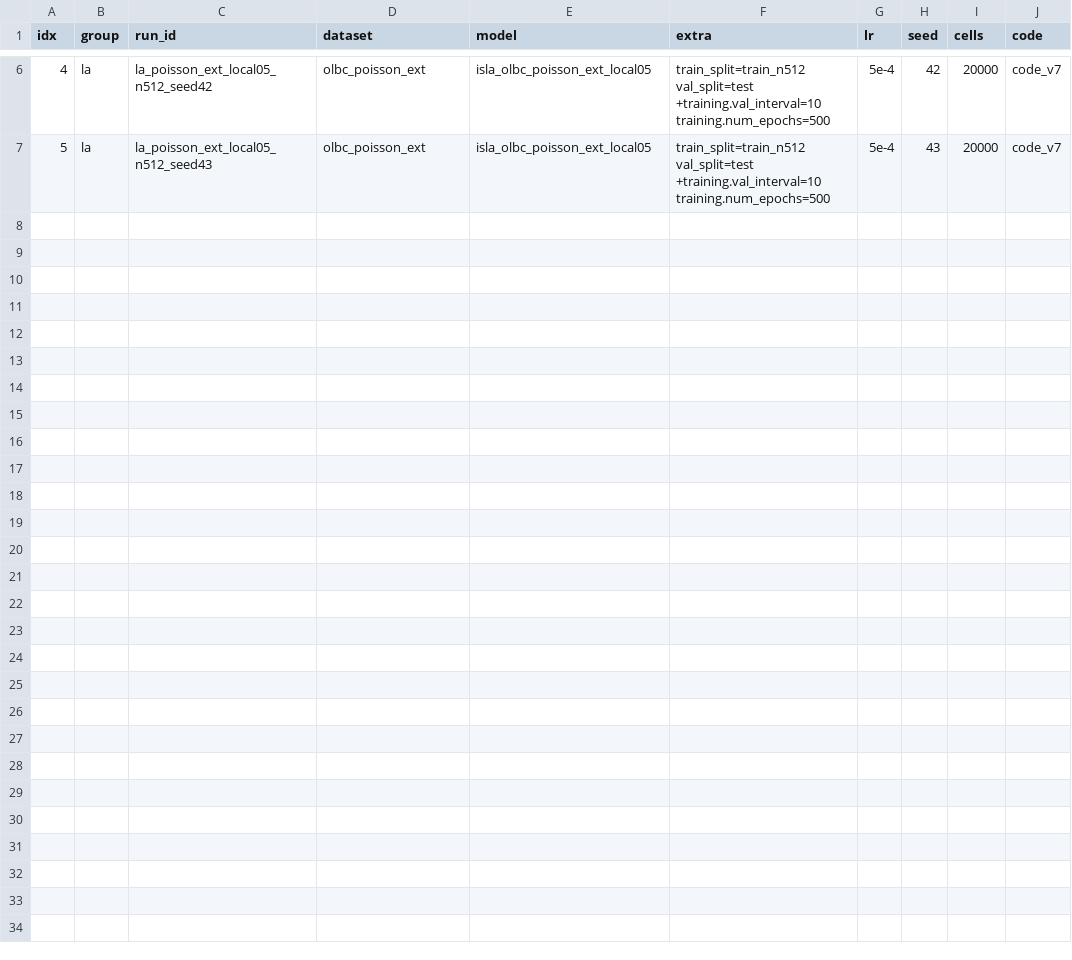
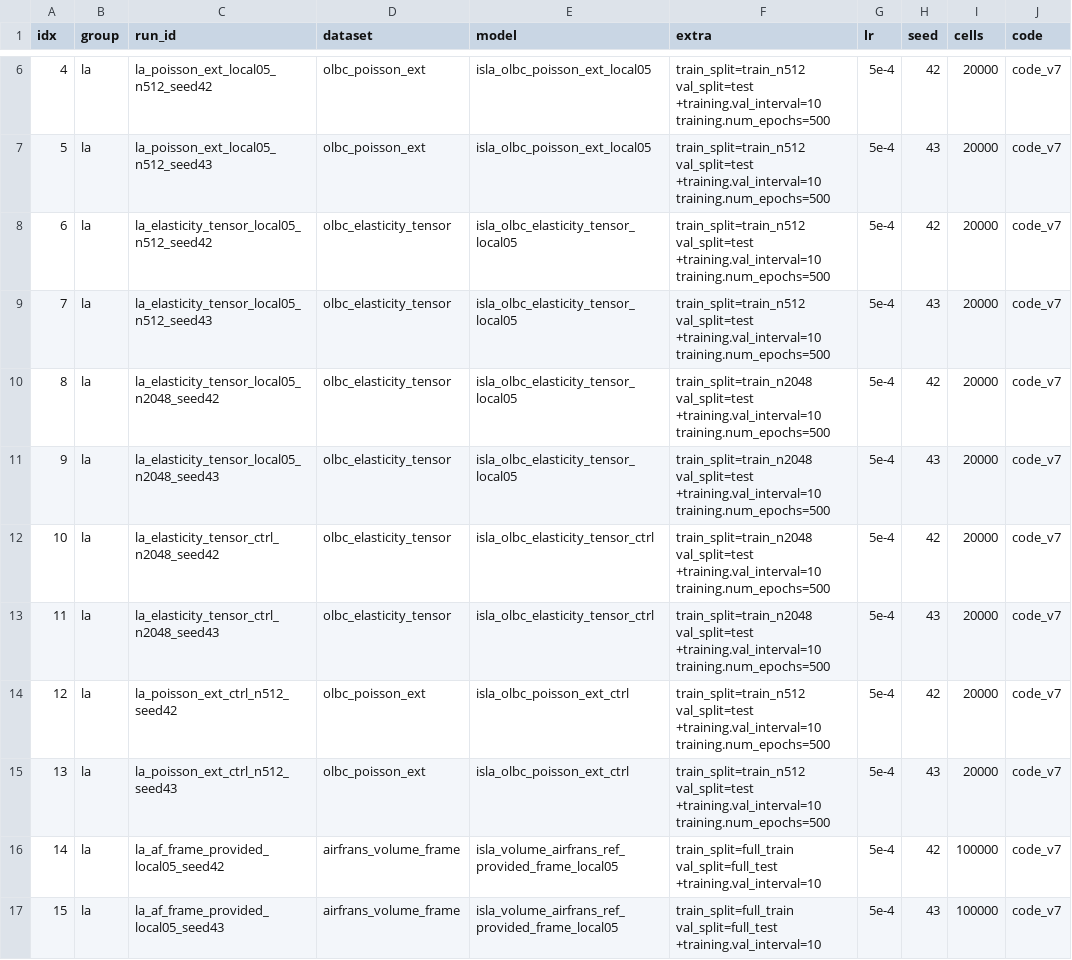
Before and after one commit to melo-gonzo/physicsnemo, a TSV file: examples/cfd/mesh_transformer/results/campaigns_2026-09-27/la/lanes.tsv, drawn as a sheet; only a part is shown, gaps mark what is left out.

Commit message:
LOCAL-AGG campaign la rows 6-15 launched (elasticity RANK-IO arm + local aggregation at 512 / 2,048, code_v7 controls for elasticity and Poisson, AirfRANS provided-frame + local aggregation); lane table and configs

```diff
--- a/examples/cfd/mesh_transformer/results/campaigns_2026-09-27/la/lanes.tsv
+++ b/examples/cfd/mesh_transformer/results/campaigns_2026-09-27/la/lanes.tsv
@@ -7 +7,11 @@ idx	group	run_id	dataset	model	extra	lr	seed	cells	code
 5	la	la_poisson_ext_local05_n512_seed43	olbc_poisson_ext	isla_olbc_poisson_ext_local05	train_split=train_n512 val_split=test +training.val_interval=10 training.num_epochs=500	5e-4	43	20000	code_v7
+6	la	la_elasticity_tensor_local05_n512_seed42	olbc_elasticity_tensor	isla_olbc_elasticity_tensor_local05	train_split=train_n512 val_split=test +training.val_interval=10 training.num_epochs=500	5e-4	42	20000	code_v7
+7	la	la_elasticity_tensor_local05_n512_seed43	olbc_elasticity_tensor	isla_olbc_elasticity_tensor_local05	train_split=train_n512 val_split=test +training.val_interval=10 training.num_epochs=500	5e-4	43	20000	code_v7
+8	la	la_elasticity_tensor_local05_n2048_seed42	olbc_elasticity_tensor	isla_olbc_elasticity_tensor_local05	train_split=train_n2048 val_split=test +training.val_interval=10 training.num_epochs=500	5e-4	42	20000	code_v7
+9	la	la_elasticity_tensor_local05_n2048_seed43	olbc_elasticity_tensor	isla_olbc_elasticity_tensor_local05	train_split=train_n2048 val_split=test +training.val_interval=10 training.num_epochs=500	5e-4	43	20000	code_v7
+10	la	la_elasticity_tensor_ctrl_n2048_seed42	olbc_elasticity_tensor	isla_olbc_elasticity_tensor_ctrl	train_split=train_n2048 val_split=test +training.val_interval=10 training.num_epochs=500	5e-4	42	20000	code_v7
+11	la	la_elasticity_tensor_ctrl_n2048_seed43	olbc_elasticity_tensor	isla_olbc_elasticity_tensor_ctrl	train_split=train_n2048 val_split=test +training.val_interval=10 training.num_epochs=500	5e-4	43	20000	code_v7
+12	la	la_poisson_ext_ctrl_n512_seed42	olbc_poisson_ext	isla_olbc_poisson_ext_ctrl	train_split=train_n512 val_split=test +training.val_interval=10 training.num_epochs=500	5e-4	42	20000	code_v7
+13	la	la_poisson_ext_ctrl_n512_seed43	olbc_poisson_ext	isla_olbc_poisson_ext_ctrl	train_split=train_n512 val_split=test +training.val_interval=10 training.num_epochs=500	5e-4	43	20000	code_v7
+14	la	la_af_frame_provided_local05_seed42	airfrans_volume_frame	isla_volume_airfrans_ref_provided_frame_local05	train_split=full_train val_split=full_test +training.val_interval=10	5e-4	42	100000	code_v7
+15	la	la_af_frame_provided_local05_seed43	airfrans_volume_frame	isla_volume_airfrans_ref_provided_frame_local05	train_split=full_train val_split=full_test +training.val_interval=10	5e-4	43	100000	code_v7
```
Also changed, not shown: 4 other files.
